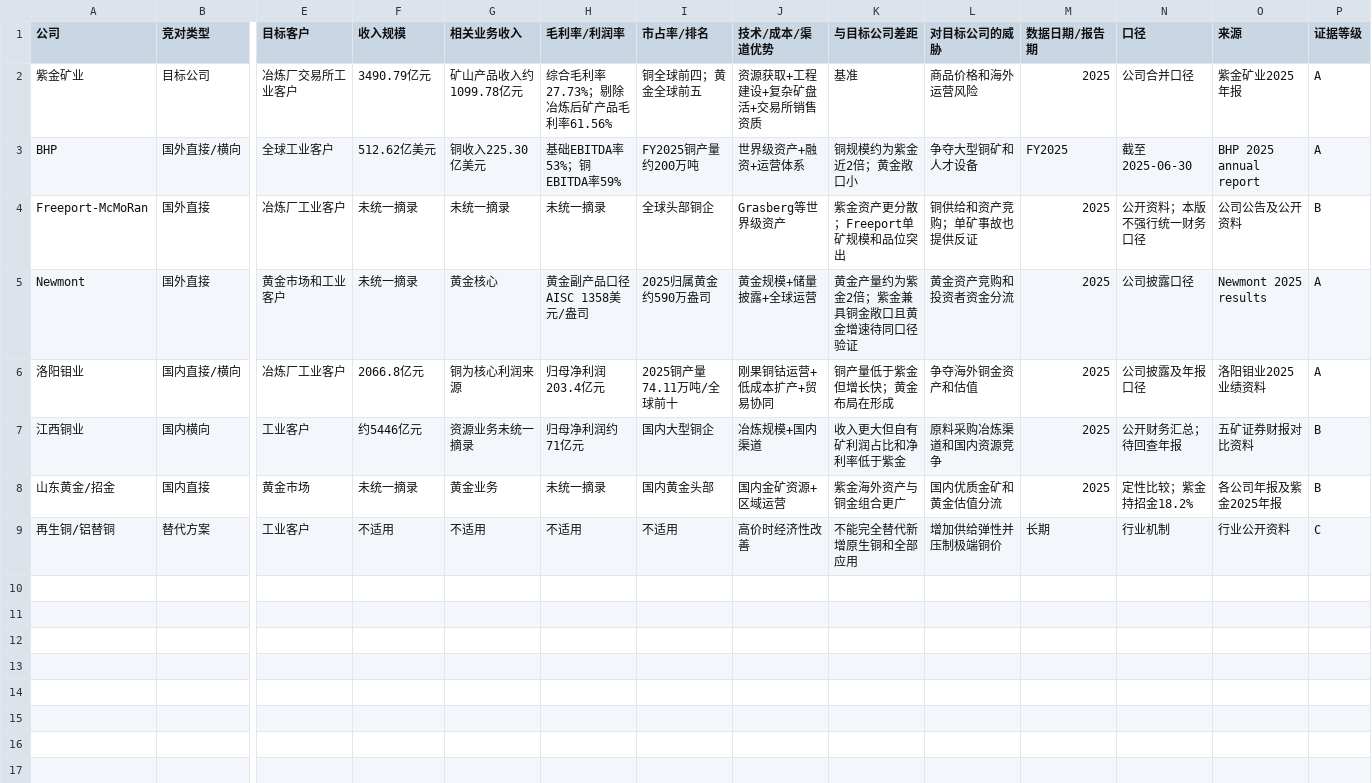
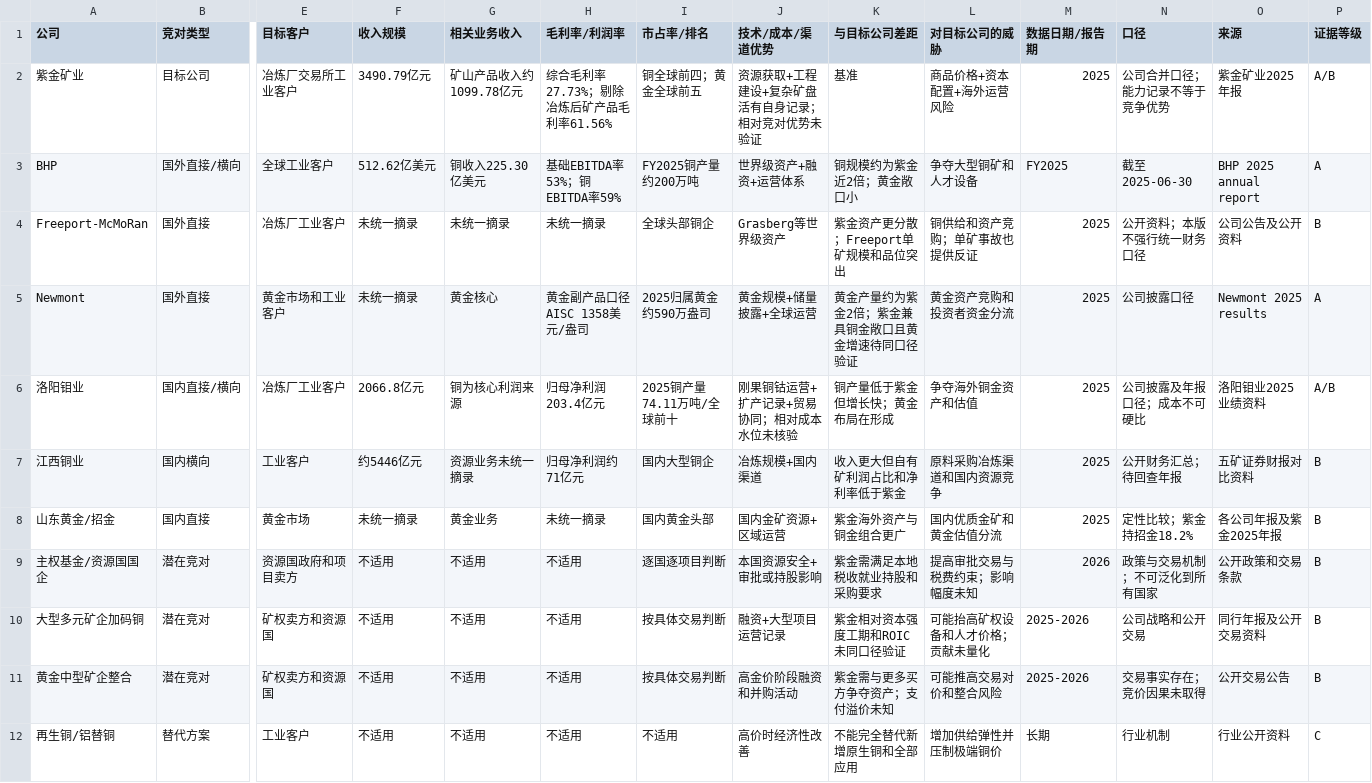
Before and after one commit to teazean/invest-research-site, a CSV file: site/research/公司研究/紫金矿业（601899.SH）调研/csv/竞对全景.csv, drawn as a sheet; only a part is shown, gaps mark what is left out; rows hold the shown columns only; the diff names each change by its address in the sheet, - before the commit and + after, or states it on an @@ line.

```diff
--- a/site/research/公司研究/紫金矿业（601899.SH）调研/csv/竞对全景.csv
+++ b/site/research/公司研究/紫金矿业（601899.SH）调研/csv/竞对全景.csv
-J2 (技术/成本/渠道优势): 资源获取+工程建设+复杂矿盘活+交易所销售资质
+J2 (技术/成本/渠道优势): 资源获取+工程建设+复杂矿盘活有自身记录；相对竞对优势未验证
-L2 (对目标公司的威胁): 商品价格和海外运营风险
+L2 (对目标公司的威胁): 商品价格+资本配置+海外运营风险
-N2 (口径): 公司合并口径
+N2 (口径): 公司合并口径；能力记录不等于竞争优势
-P2 (证据等级): A
+P2 (证据等级): A/B
-J6 (技术/成本/渠道优势): 刚果铜钴运营+低成本扩产+贸易协同
+J6 (技术/成本/渠道优势): 刚果铜钴运营+扩产记录+贸易协同；相对成本水位未核验
-N6 (口径): 公司披露及年报口径
+N6 (口径): 公司披露及年报口径；成本不可硬比
-P6 (证据等级): A
+P6 (证据等级): A/B
+row 9: 主权基金/资源国国企 | 潜在竞对 | 资源国政府和项目卖方 | 不适用 | 不适用 | 不适用 | 逐国逐项目判断 | 本国资源安全+审批或持股影响 | 紫金需满足本地税收就业持股和采购要求 | 提高审批交易与税费约束；影响幅度未知 | 2026 | 政策与交易机制；不可泛化到所有国家 | 公开政策和交易条款 | B
+row 10: 大型多元矿企加码铜 | 潜在竞对 | 矿权卖方和资源国 | 不适用 | 不适用 | 不适用 | 按具体交易判断 | 融资+大型项目运营记录 | 紫金相对资本强度工期和ROIC未同口径验证 | 可能抬高矿权设备和人才价格；贡献未量化 | 2025-2026 | 公司战略和公开交易 | 同行年报及公开交易资料 | B
+row 11: 黄金中型矿企整合 | 潜在竞对 | 矿权卖方和资源国 | 不适用 | 不适用 | 不适用 | 按具体交易判断 | 高金价阶段融资和并购活动 | 紫金需与更多买方争夺资产；支付溢价未知 | 可能推高交易对价和整合风险 | 2025-2026 | 交易事实存在；竞价因果未取得 | 公开交易公告 | B
```
Also changed, not shown: site/research/公司研究/紫金矿业（601899.SH）调研/csv/市值隐含预期.csv, site/research/公司研究/紫金矿业（601899.SH）调研/csv/情景敏感性.csv, 10 other files.
